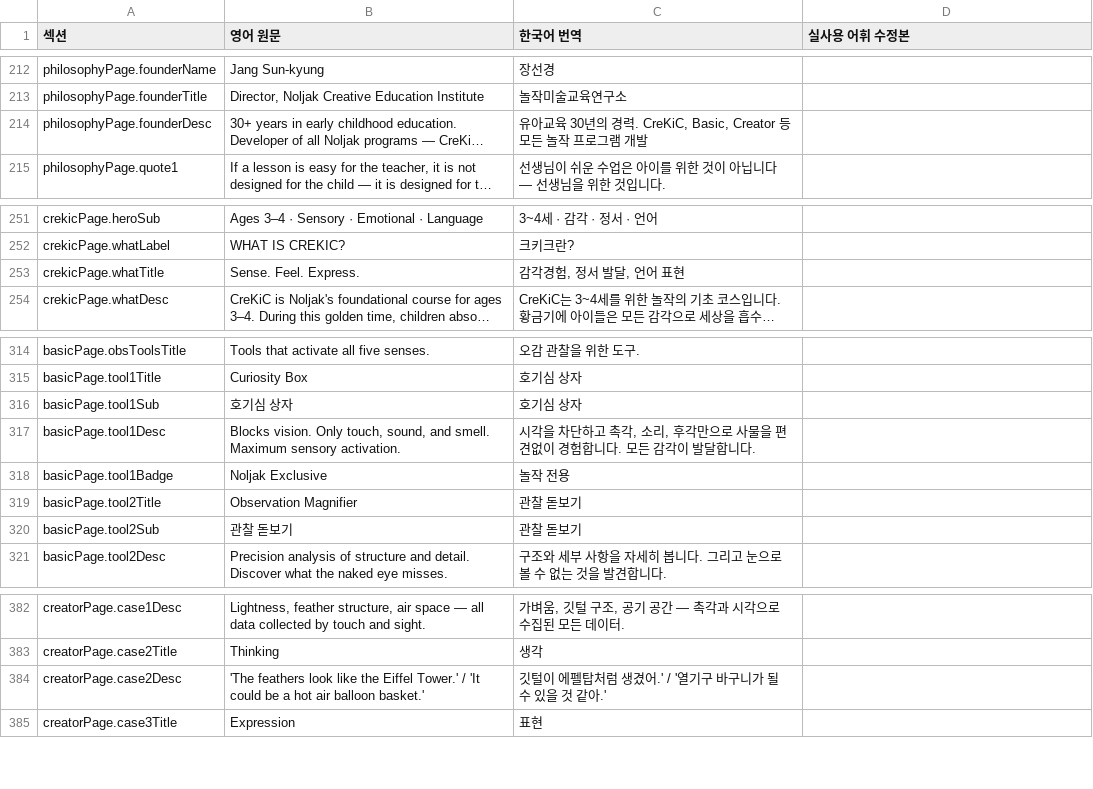
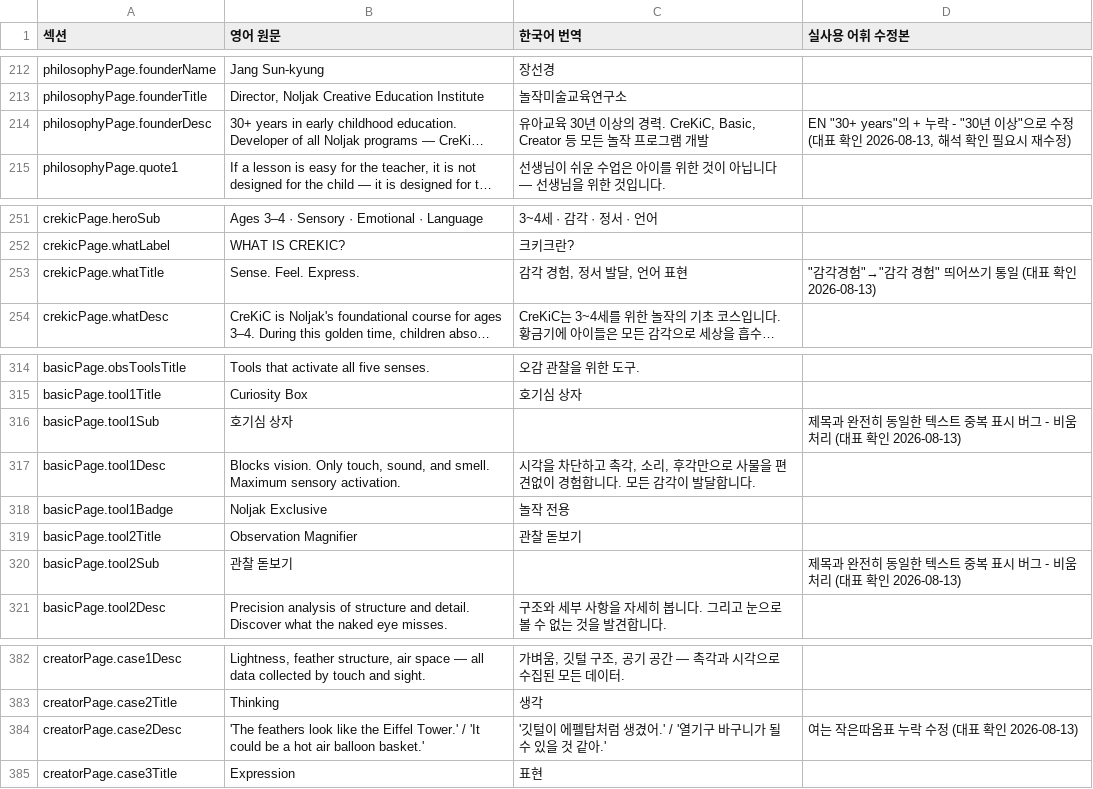
Before and after one commit to aladinyun/noljak-global, a CSV file: noljak-ko-reviewed.csv, drawn as a sheet; only a part is shown, gaps mark what is left out; long unchanged cells end in …; the diff names each change by its address in the sheet, - before the commit and + after, or states it on an @@ line.

Commit message:
content: Programs 페이지 어휘 검수 반영 - 띄어쓰기, 인용부호, 중복 텍스트 버그, 경력 표기 수정

```diff
--- a/noljak-ko-reviewed.csv
+++ b/noljak-ko-reviewed.csv
-C214 (한국어 번역): …육 30년의 경력…
+C214 (한국어 번역): …육 30년 이상의 경력…
-D214 (실사용 어휘 수정본): (empty)
+D214 (실사용 어휘 수정본): EN "30+ years"의 + 누락 - "30년 이상"으로 수정 (대표 확인 2026-08-13, 해석 확인 필요시 재수정)
-C253 (한국어 번역): 감각경험, 정서 발달, 언어 표현
+C253 (한국어 번역): 감각 경험, 정서 발달, 언어 표현
-D253 (실사용 어휘 수정본): (empty)
+D253 (실사용 어휘 수정본): "감각경험"→"감각 경험" 띄어쓰기 통일 (대표 확인 2026-08-13)
-C316 (한국어 번역): 호기심 상자
+C316 (한국어 번역): (empty)
-D316 (실사용 어휘 수정본): (empty)
+D316 (실사용 어휘 수정본): 제목과 완전히 동일한 텍스트 중복 표시 버그 - 비움 처리 (대표 확인 2026-08-13)
-C320 (한국어 번역): 관찰 돋보기
+C320 (한국어 번역): (empty)
-D320 (실사용 어휘 수정본): (empty)
+D320 (실사용 어휘 수정본): 제목과 완전히 동일한 텍스트 중복 표시 버그 - 비움 처리 (대표 확인 2026-08-13)
-C384 (한국어 번역): 깃털이 에펠탑처럼 생겼어.' / '열기구 바구니가 될 수 있을 것 같아.'
+C384 (한국어 번역): '깃털이 에펠탑처럼 생겼어.' / '열기구 바구니가 될 수 있을 것 같아.'
-D384 (실사용 어휘 수정본): (empty)
+D384 (실사용 어휘 수정본): 여는 작은따옴표 누락 수정 (대표 확인 2026-08-13)
```
Also changed, not shown: 1 other file.
